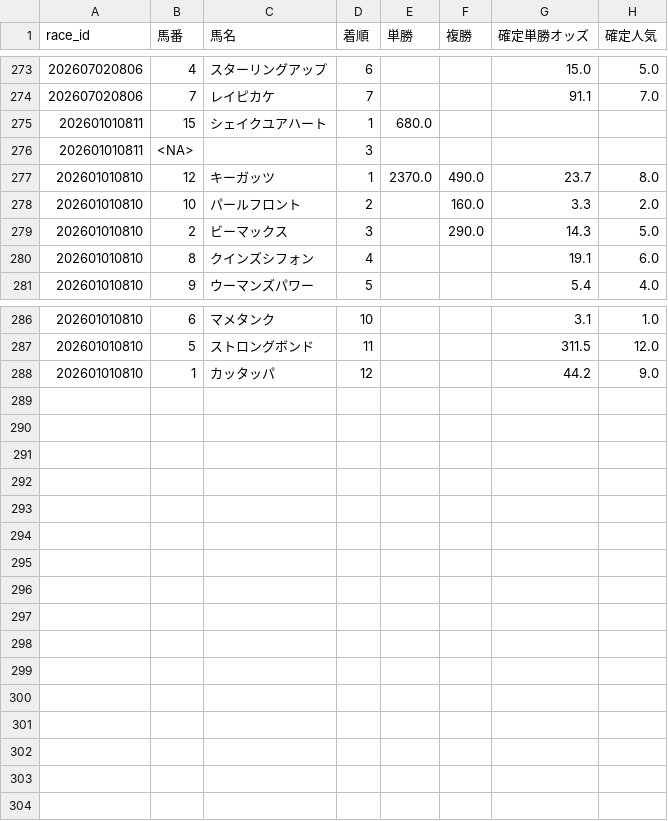
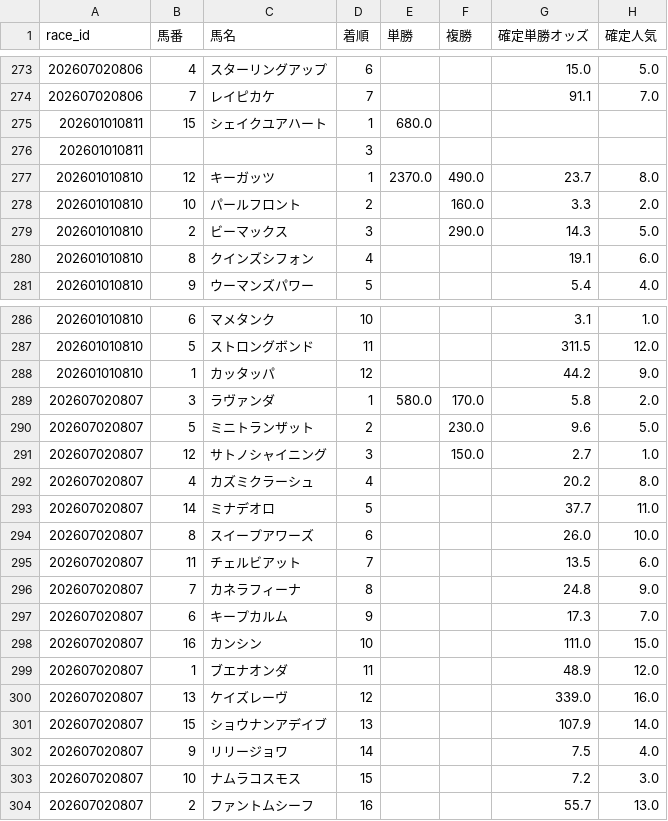
Before and after one commit to fu-ga306/keiba-ai, a CSV file: today_results.csv, drawn as a sheet; only a part is shown, gaps mark what is left out.

```diff
--- a/today_results.csv
+++ b/today_results.csv
@@ -275,3 +275,3 @@
 202601010811,15,シェイクユアハート,1,680.0,,,
-202601010811,<NA>,,3,,,,
+202601010811,,,3,,,,
 202601010810,12,キーガッツ,1,2370.0,490.0,23.7,8.0
@@ -288 +288,17 @@
 202601010810,1,カッタッパ,12,,,44.2,9.0
+202607020807,3,ラヴァンダ,1,580.0,170.0,5.8,2.0
+202607020807,5,ミニトランザット,2,,230.0,9.6,5.0
+202607020807,12,サトノシャイニング,3,,150.0,2.7,1.0
+202607020807,4,カズミクラーシュ,4,,,20.2,8.0
+202607020807,14,ミナデオロ,5,,,37.7,11.0
+202607020807,8,スイープアワーズ,6,,,26.0,10.0
+202607020807,11,チェルビアット,7,,,13.5,6.0
+202607020807,7,カネラフィーナ,8,,,24.8,9.0
+202607020807,6,キープカルム,9,,,17.3,7.0
+202607020807,16,カンシン,10,,,111.0,15.0
+202607020807,1,ブエナオンダ,11,,,48.9,12.0
+202607020807,13,ケイズレーヴ,12,,,339.0,16.0
+202607020807,15,ショウナンアデイブ,13,,,107.9,14.0
+202607020807,9,リリージョワ,14,,,7.5,4.0
+202607020807,10,ナムラコスモス,15,,,7.2,3.0
+202607020807,2,ファントムシーフ,16,,,55.7,13.0
```
Also changed, not shown: odds_history.csv, today_bets.csv, 1 other file.
